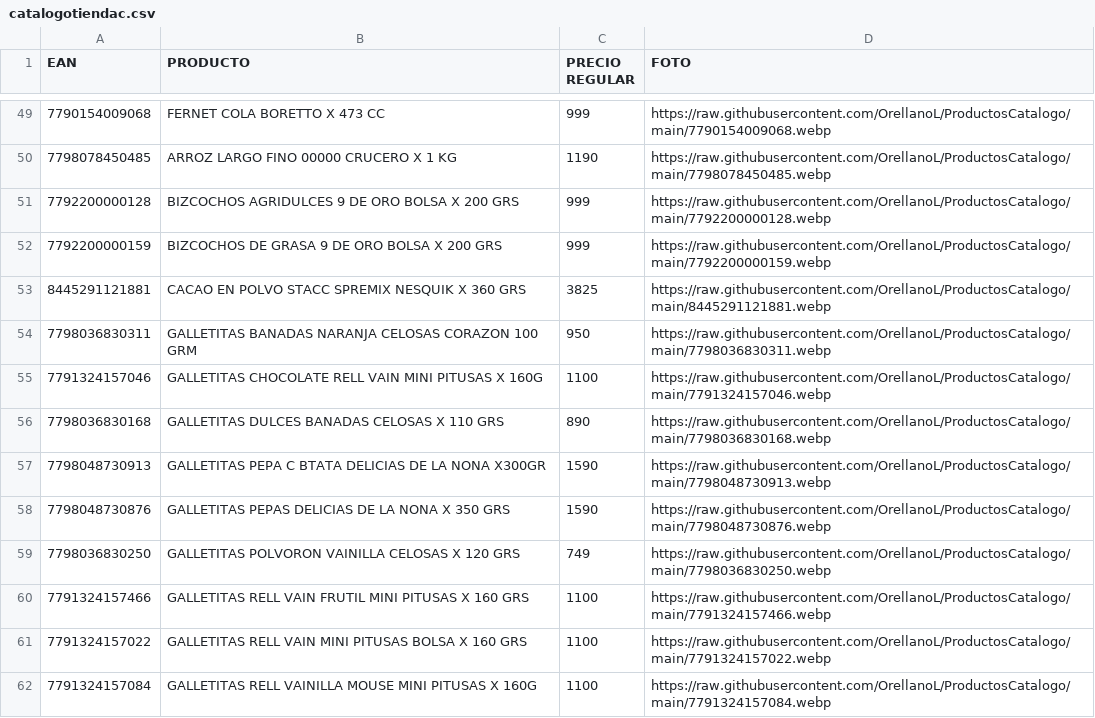
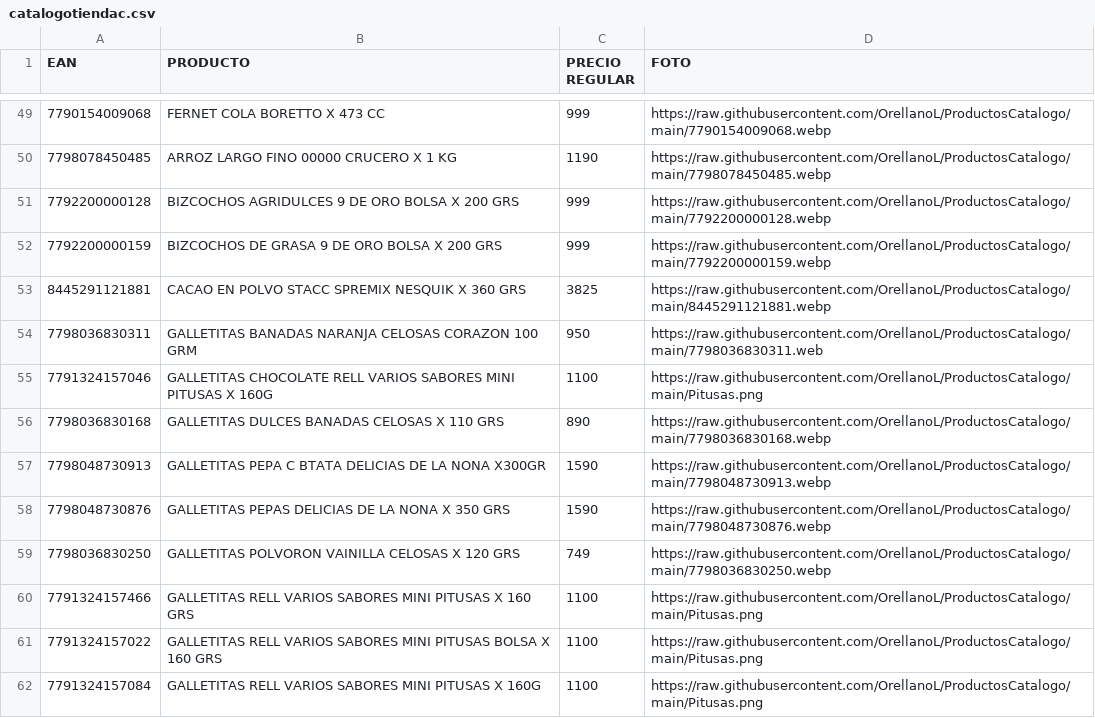
Before and after one commit to OrellanoL/ProductosCatalogo, a CSV file: catalogotiendac.csv, drawn as a sheet; only a part is shown, gaps mark what is left out; the diff covers the shown part only.

Commit message:
Update catalogotiendac.csv

```diff
--- a/catalogotiendac.csv
+++ b/catalogotiendac.csv
@@ -53,4 +53,4 @@ EAN ,PRODUCTO,PRECIO REGULAR,FOTO
 8445291121881,CACAO EN POLVO STACC SPREMIX NESQUIK X 360 GRS,3825,https://raw.githubusercontent.com/OrellanoL/ProductosCatalogo/main/8445291121881.webp
-7798036830311,GALLETITAS BANADAS NARANJA CELOSAS CORAZON 100 GRM,950,https://raw.githubusercontent.com/OrellanoL/ProductosCatalogo/main/7798036830311.webp
-7791324157046,GALLETITAS CHOCOLATE RELL VAIN MINI PITUSAS X 160G,1100,https://raw.githubusercontent.com/OrellanoL/ProductosCatalogo/main/7791324157046.webp
+7798036830311,GALLETITAS BANADAS NARANJA CELOSAS CORAZON 100 GRM,950,https://raw.githubusercontent.com/OrellanoL/ProductosCatalogo/main/7798036830311.web
+7791324157046,GALLETITAS CHOCOLATE RELL VARIOS SABORES MINI PITUSAS X 160G,1100,https://raw.githubusercontent.com/OrellanoL/ProductosCatalogo/main/Pitusas.png
 7798036830168,GALLETITAS DULCES BANADAS CELOSAS X 110 GRS,890,https://raw.githubusercontent.com/OrellanoL/ProductosCatalogo/main/7798036830168.webp
@@ -59,4 +59,4 @@ EAN ,PRODUCTO,PRECIO REGULAR,FOTO
 7798036830250,GALLETITAS POLVORON VAINILLA CELOSAS X 120 GRS,749,https://raw.githubusercontent.com/OrellanoL/ProductosCatalogo/main/7798036830250.webp
-7791324157466,GALLETITAS RELL VAIN FRUTIL MINI PITUSAS X 160 GRS,1100,https://raw.githubusercontent.com/OrellanoL/ProductosCatalogo/main/7791324157466.webp
-7791324157022,GALLETITAS RELL VAIN MINI PITUSAS BOLSA X 160 GRS,1100,https://raw.githubusercontent.com/OrellanoL/ProductosCatalogo/main/7791324157022.webp
-7791324157084,GALLETITAS RELL VAINILLA MOUSE MINI PITUSAS X 160G,1100,https://raw.githubusercontent.com/OrellanoL/ProductosCatalogo/main/7791324157084.webp
+7791324157466,GALLETITAS RELL VARIOS SABORES MINI PITUSAS X 160 GRS,1100,https://raw.githubusercontent.com/OrellanoL/ProductosCatalogo/main/Pitusas.png
+7791324157022,GALLETITAS RELL VARIOS SABORES MINI PITUSAS BOLSA X 160 GRS,1100,https://raw.githubusercontent.com/OrellanoL/ProductosCatalogo/main/Pitusas.png
+7791324157084,GALLETITAS RELL VARIOS SABORES MINI PITUSAS X 160G,1100,https://raw.githubusercontent.com/OrellanoL/ProductosCatalogo/main/Pitusas.png
```
Also changed, not shown: 75 edited cells elsewhere in this file.
